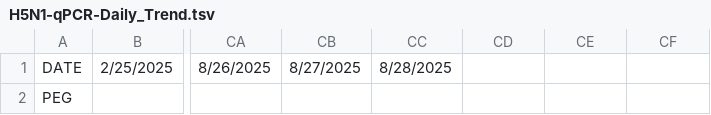
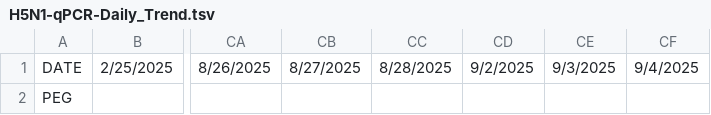
Before and after one commit to poeli/wastewater_qpcr, a TSV file: wastewater_qpcr_app/assets/data/H5N1-qPCR-Daily_Trend.tsv, drawn as a sheet; only a part is shown, gaps mark what is left out; the diff names each change by its address in the sheet, - before the commit and + after, or states it on an @@ line.

```diff
--- a/wastewater_qpcr_app/assets/data/H5N1-qPCR-Daily_Trend.tsv
+++ b/wastewater_qpcr_app/assets/data/H5N1-qPCR-Daily_Trend.tsv
-CD1: (empty)
+CD1: 9/2/2025
-CE1: (empty)
+CE1: 9/3/2025
-CF1: (empty)
+CF1: 9/4/2025
```
Also changed, not shown: wastewater_qpcr_app/assets/data/LIVE-qPCR-Daily_Trend.tsv, wastewater_qpcr_app/assets/data/LIVE-qPCR-Daily_Trend_std.tsv, 7 other files.
